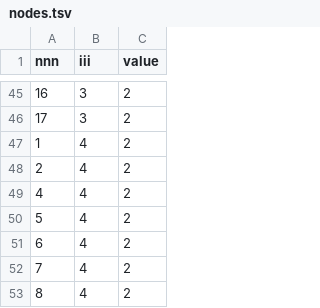
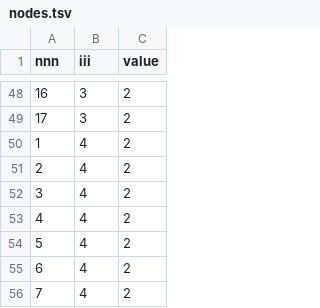
Before and after one commit to NPAD-UFRN/clusterblick, a TSV file: project/app/nodes.tsv, drawn as a sheet; only a part is shown, gaps mark what is left out; the shorter side is filled out with more unchanged rows; the diff covers the shown part only.

```diff
--- a/project/app/nodes.tsv
+++ b/project/app/nodes.tsv
@@ -48,2 +51,3 @@ nnn	iii	value
 2	4	2
+3	4	2
 4	4	2
```
Also changed, not shown: 4 added rows, 5 removed rows and 4 edited cells elsewhere in this file, 24 other files.
